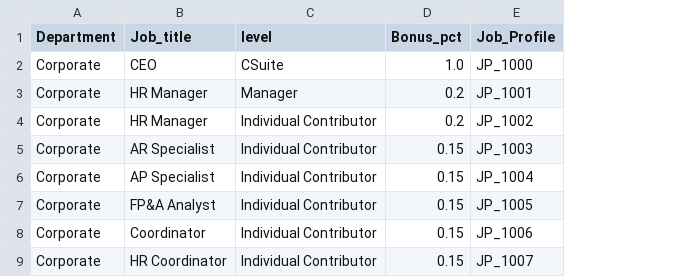
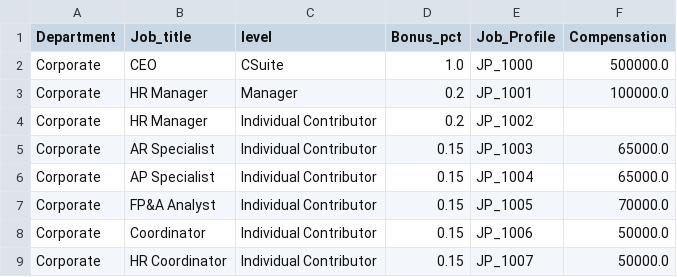
Before and after one commit to BrianLoe/ETL-and-DataViz, a CSV file: human_resource/HR/cleanData/job_details.csv, drawn as a sheet; only a part is shown; the diff names each change by its address in the sheet, - before the commit and + after, or states it on an @@ line.

```diff
--- a/human_resource/HR/cleanData/job_details.csv
+++ b/human_resource/HR/cleanData/job_details.csv
+column F (Compensation), rows 2-9: 500000.0 | 100000.0 |  | 65000.0 | 65000.0 | 70000.0 | 50000.0 | 50000.0
```
Also changed, not shown: 3 other files.
